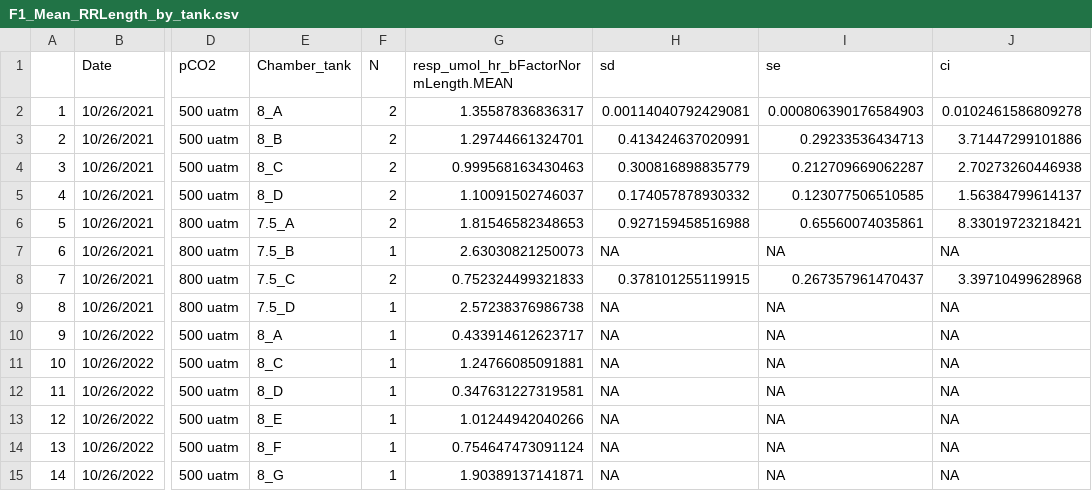
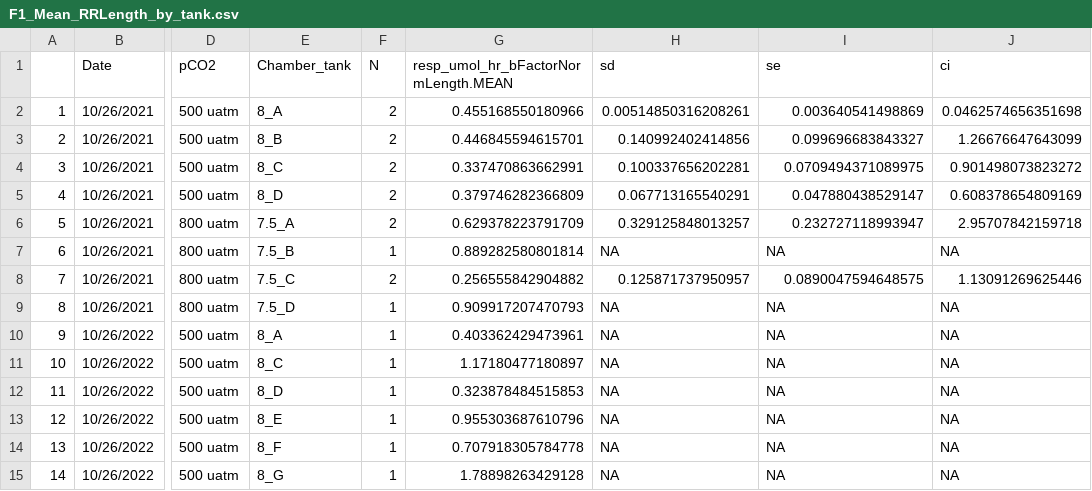
Before and after one commit to NEFSC/EAD-ASEB-Airradians_F1F2_Growout_OA, a CSV file: RAnalysis/Output/Respiration/F1/F1_Mean_RRLength_by_tank.csv, drawn as a sheet; only a part is shown, gaps mark what is left out; the diff covers the shown part only; the diff names each change by its address in the sheet, - before the commit and + after, or states it on an @@ line.

```diff
--- a/RAnalysis/Output/Respiration/F1/F1_Mean_RRLength_by_tank.csv
+++ b/RAnalysis/Output/Respiration/F1/F1_Mean_RRLength_by_tank.csv
-G2: 1.35587836836317
+G2: 0.455168550180966
-H2 (sd): 0.00114040792429081
+H2 (sd): 0.00514850316208261
-I2 (se): 0.000806390176584903
+I2 (se): 0.003640541498869
-J2 (ci): 0.0102461586809278
+J2 (ci): 0.0462574656351698
-G3: 1.29744661324701
+G3: 0.446845594615701
-H3 (sd): 0.413424637020991
+H3 (sd): 0.140992402414856
-I3 (se): 0.29233536434713
+I3 (se): 0.099696683843327
-J3 (ci): 3.71447299101886
+J3 (ci): 1.26676647643099
-G4: 0.999568163430463
+G4: 0.337470863662991
-H4 (sd): 0.300816898835779
+H4 (sd): 0.100337656202281
-I4 (se): 0.212709669062287
+I4 (se): 0.0709494371089975
-J4 (ci): 2.70273260446938
+J4 (ci): 0.901498073823272
-G5: 1.10091502746037
+G5: 0.379746282366809
-H5 (sd): 0.174057878930332
+H5 (sd): 0.067713165540291
-I5 (se): 0.123077506510585
+I5 (se): 0.047880438529147
-J5 (ci): 1.56384799614137
+J5 (ci): 0.608378654809169
-G6: 1.81546582348653
+G6: 0.629378223791709
-H6 (sd): 0.927159458516988
+H6 (sd): 0.329125848013257
-I6 (se): 0.65560074035861
+I6 (se): 0.232727118993947
-J6 (ci): 8.33019723218421
+J6 (ci): 2.95707842159718
-G7: 2.63030821250073
+G7: 0.889282580801814
-G8: 0.752324499321833
+G8: 0.256555842904882
-H8 (sd): 0.378101255119915
+H8 (sd): 0.125871737950957
-I8 (se): 0.267357961470437
+I8 (se): 0.0890047594648575
-J8 (ci): 3.39710499628968
+J8 (ci): 1.13091269625446
-G9: 2.57238376986738
+G9: 0.909917207470793
-G10: 0.433914612623717
+G10: 0.403362429473961
-G11: 1.24766085091881
+G11: 1.17180477180897
-G12: 0.347631227319581
+G12: 0.323878484515853
-G13: 1.01244942040266
+G13: 0.955303687610796
-G14: 0.754647473091124
+G14: 0.707918305784778
-G15: 1.90389137141871
+G15: 1.78898263429128
```
Also changed, not shown: 135 edited cells elsewhere in this file, RAnalysis/Output/Respiration/F1/F1_Mean_RRTDW_by_tank.csv, RAnalysis/Output/Respiration/F1/F1_RR_LENGTH_Ttests.csv, 11 other files.
